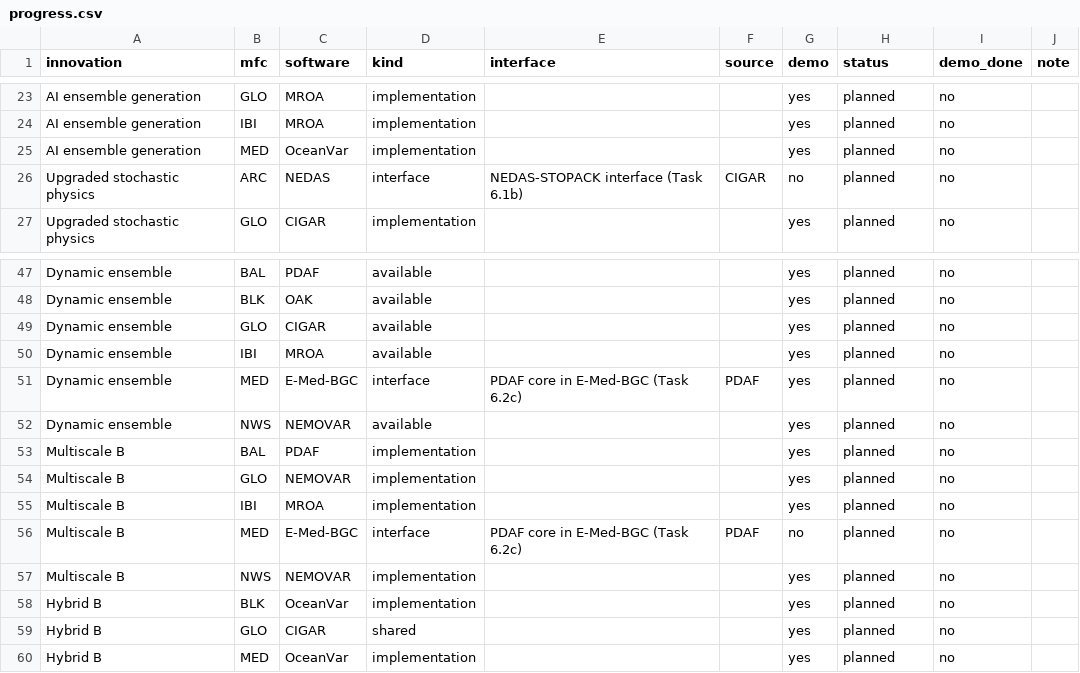
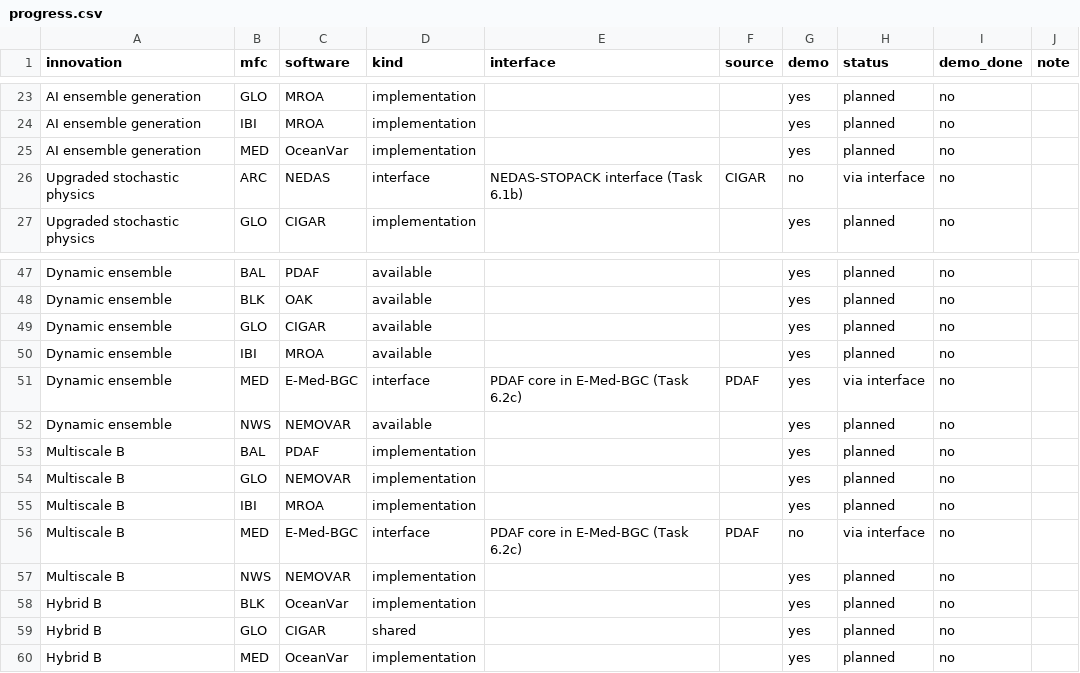
Before and after one commit to myying/myying.github.io, a CSV file: pages/research/2026.COMEDI/progress.csv, drawn as a sheet; only a part is shown, gaps mark what is left out; the diff covers the shown part only.

```diff
--- a/pages/research/2026.COMEDI/progress.csv
+++ b/pages/research/2026.COMEDI/progress.csv
@@ -25,3 +25,3 @@ AI ensemble generation,IBI,MROA,implementation,,,yes,planned,no,
 AI ensemble generation,MED,OceanVar,implementation,,,yes,planned,no,
-Upgraded stochastic physics,ARC,NEDAS,interface,NEDAS-STOPACK interface (Task 6.1b),CIGAR,no,planned,no,
+Upgraded stochastic physics,ARC,NEDAS,interface,NEDAS-STOPACK interface (Task 6.1b),CIGAR,no,via interface,no,
 Upgraded stochastic physics,GLO,CIGAR,implementation,,,yes,planned,no,
@@ -50,3 +50,3 @@ Dynamic ensemble,GLO,CIGAR,available,,,yes,planned,no,
 Dynamic ensemble,IBI,MROA,available,,,yes,planned,no,
-Dynamic ensemble,MED,E-Med-BGC,interface,PDAF core in E-Med-BGC (Task 6.2c),PDAF,yes,planned,no,
+Dynamic ensemble,MED,E-Med-BGC,interface,PDAF core in E-Med-BGC (Task 6.2c),PDAF,yes,via interface,no,
 Dynamic ensemble,NWS,NEMOVAR,available,,,yes,planned,no,
@@ -55,3 +55,3 @@ Multiscale B,GLO,NEMOVAR,implementation,,,yes,planned,no,
 Multiscale B,IBI,MROA,implementation,,,yes,planned,no,
-Multiscale B,MED,E-Med-BGC,interface,PDAF core in E-Med-BGC (Task 6.2c),PDAF,no,planned,no,
+Multiscale B,MED,E-Med-BGC,interface,PDAF core in E-Med-BGC (Task 6.2c),PDAF,no,via interface,no,
 Multiscale B,NWS,NEMOVAR,implementation,,,yes,planned,no,
```
Also changed, not shown: 15 edited cells elsewhere in this file, 2 other files.
